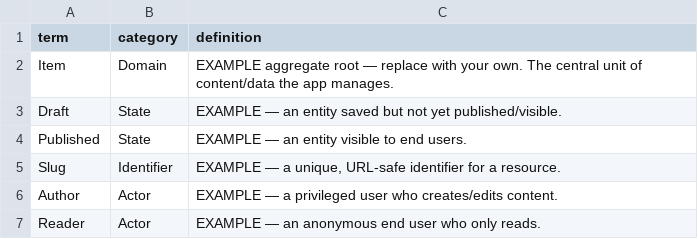
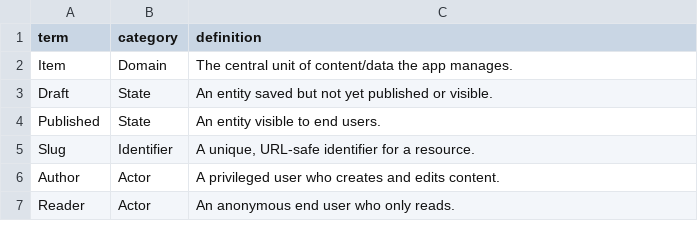
Before and after one commit to MASKUN2/design-template, a CSV file: glossary.csv, drawn as a sheet.

```diff
--- a/glossary.csv
+++ b/glossary.csv
@@ -1,7 +1,7 @@
 term,category,definition
-Item,Domain,"EXAMPLE aggregate root — replace with your own. The central unit of content/data the app manages."
-Draft,State,"EXAMPLE — an entity saved but not yet published/visible."
-Published,State,"EXAMPLE — an entity visible to end users."
-Slug,Identifier,"EXAMPLE — a unique, URL-safe identifier for a resource."
-Author,Actor,"EXAMPLE — a privileged user who creates/edits content."
-Reader,Actor,"EXAMPLE — an anonymous end user who only reads."
+Item,Domain,"The central unit of content/data the app manages."
+Draft,State,"An entity saved but not yet published or visible."
+Published,State,"An entity visible to end users."
+Slug,Identifier,"A unique, URL-safe identifier for a resource."
+Author,Actor,"A privileged user who creates and edits content."
+Reader,Actor,"An anonymous end user who only reads."
```
Also changed, not shown: 10 other files.
